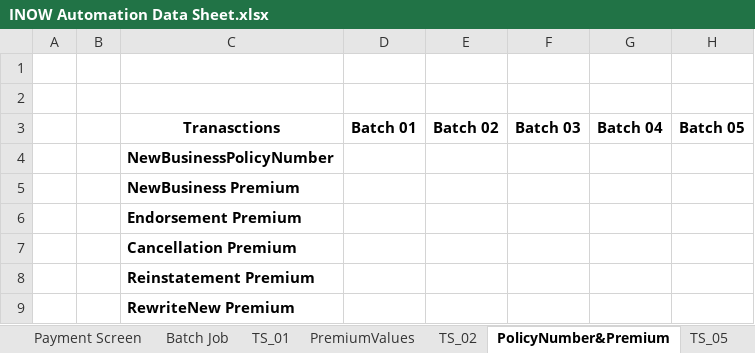
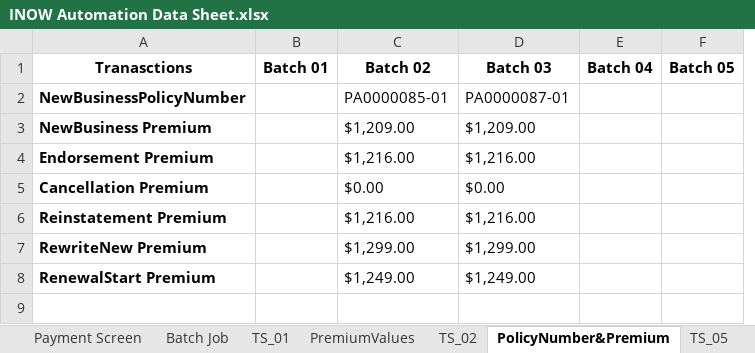
Before and after one commit to SreedharGovind/INOW_Automation, an Excel workbook: INOW Automation Data Sheet.xlsx, sheet PolicyNumber&Premium, drawn as a sheet; values as stored, in another font and other column widths than the file's, no borders; removed rows and columns are numbered as before the commit, all else as after; the diff names each change by its address in the sheet, - before the commit and + after, or states it on an @@ line.

Commit message:
Removed policy search lines of code in every transaction and updated sheet of excel

```diff
--- a/INOW Automation Data Sheet.xlsx (sheet PolicyNumber&Premium)
+++ b/INOW Automation Data Sheet.xlsx (sheet PolicyNumber&Premium)
-column A, empty
-column B, empty
-column E (Batch 02), empty
-column F (Batch 03), empty
+column C (Batch 02), rows 2-7: PA0000085-01 | $1,209.00 | $1,216.00 | $0.00 | $1,216.00 | $1,299.00
+column D (Batch 03), rows 2-7: PA0000087-01 | $1,209.00 | $1,216.00 | $0.00 | $1,216.00 | $1,299.00
-row 1: (empty)
-row 2: (empty)
+row 8: RenewalStart Premium |  | $1,249.00 | $1,249.00
```
Also changed, not shown: sheet TS_02, 9 other files.
